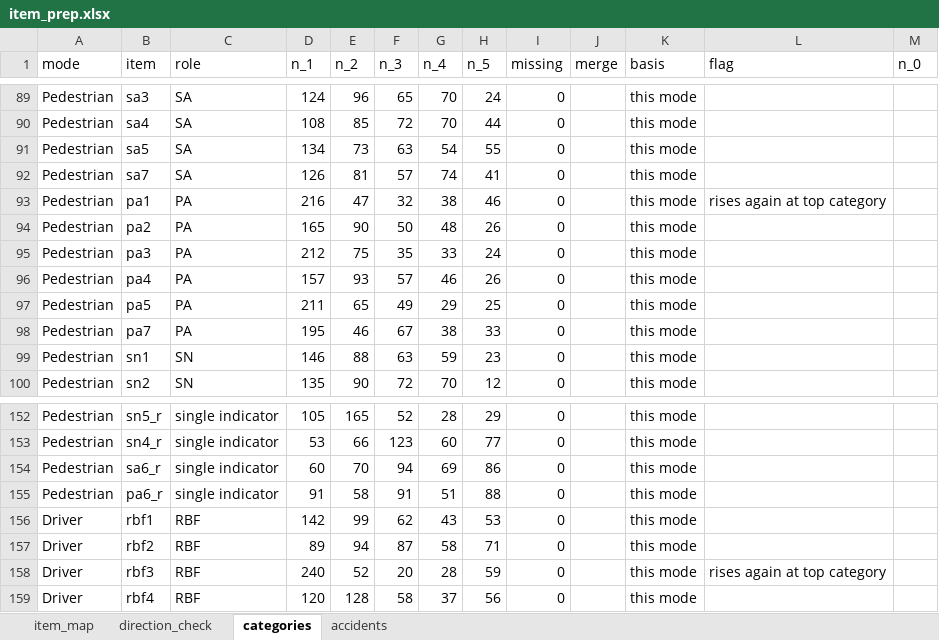
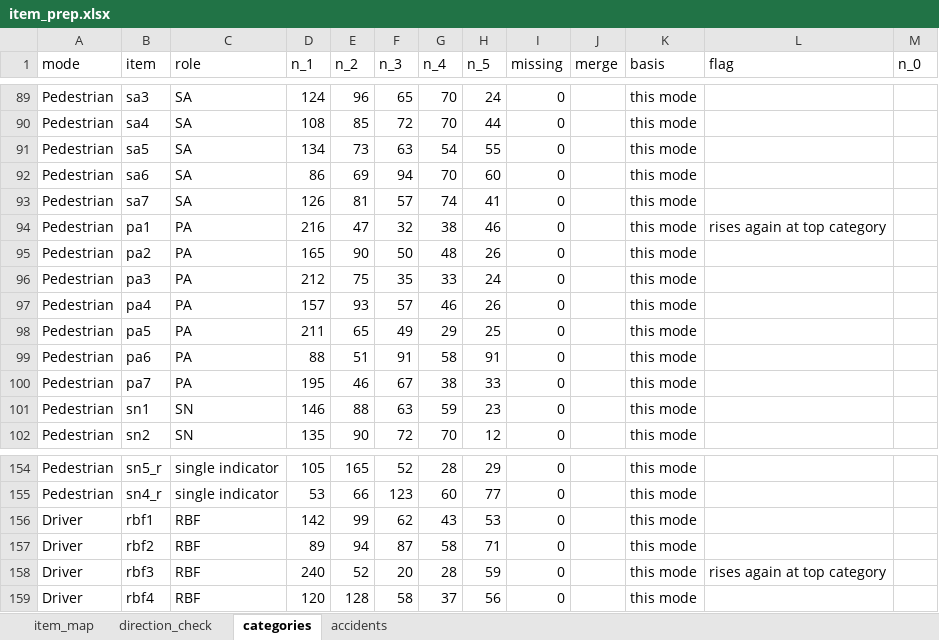
Before and after one commit to Fatemeh-s-tabatabaei/SEM-for-Road-User-Behavior, an Excel workbook: ItemPrep/item_prep.xlsx, sheet categories, drawn as a sheet; only a part is shown, gaps mark what is left out; values as stored, in another font and other column widths than the file's, no borders; removed rows and columns are numbered as before the commit, all else as after; the diff names each change by its address in the sheet, - before the commit and + after, or states it on an @@ line.

```diff
--- a/ItemPrep/item_prep.xlsx (sheet categories)
+++ b/ItemPrep/item_prep.xlsx (sheet categories)
+row 92: Pedestrian | sa6 | SA | 86 | 69 | 94 | 70 | 60 | 0 |  | this mode
+row 99: Pedestrian | pa6 | PA | 88 | 51 | 91 | 58 | 91 | 0 |  | this mode
-row 154: Pedestrian | sa6_r | single indicator | 60 | 70 | 94 | 69 | 86 | 0 |  | this mode
-row 155: Pedestrian | pa6_r | single indicator | 91 | 58 | 91 | 51 | 88 | 0 |  | this mode
```
Also changed, not shown: sheet direction_check, sheet item_map, CleaningResults/Driver_clean.xlsx, CleaningResults/Motorcyclist_clean.xlsx, 41 other files.
